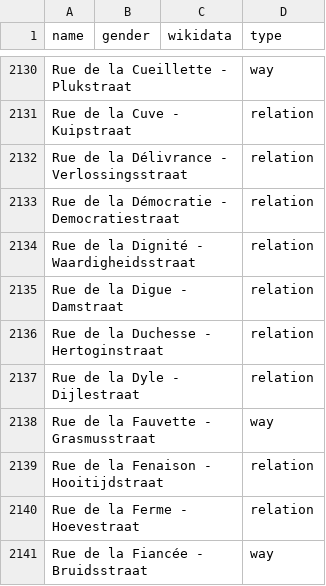
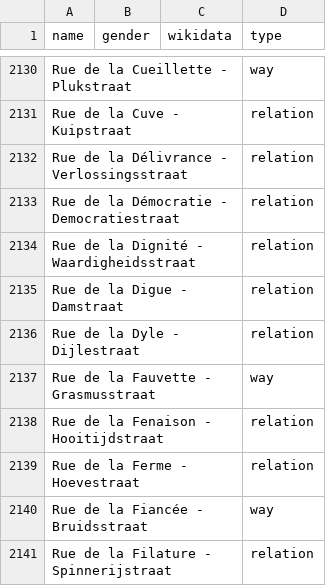
Before and after one commit to EqualStreetNames/equalstreetnames-brussels, a CSV file: data/other.csv, drawn as a sheet; only a part is shown, gaps mark what is left out; the shorter side is filled out with more unchanged rows; the diff names each change by its address in the sheet, - before the commit and + after, or states it on an @@ line.

```diff
--- a/data/other.csv
+++ b/data/other.csv
-row 2136: Rue de la Duchesse - Hertoginstraat |  |  | relation
```
Also changed, not shown: data/gender.csv, 4 other files.
